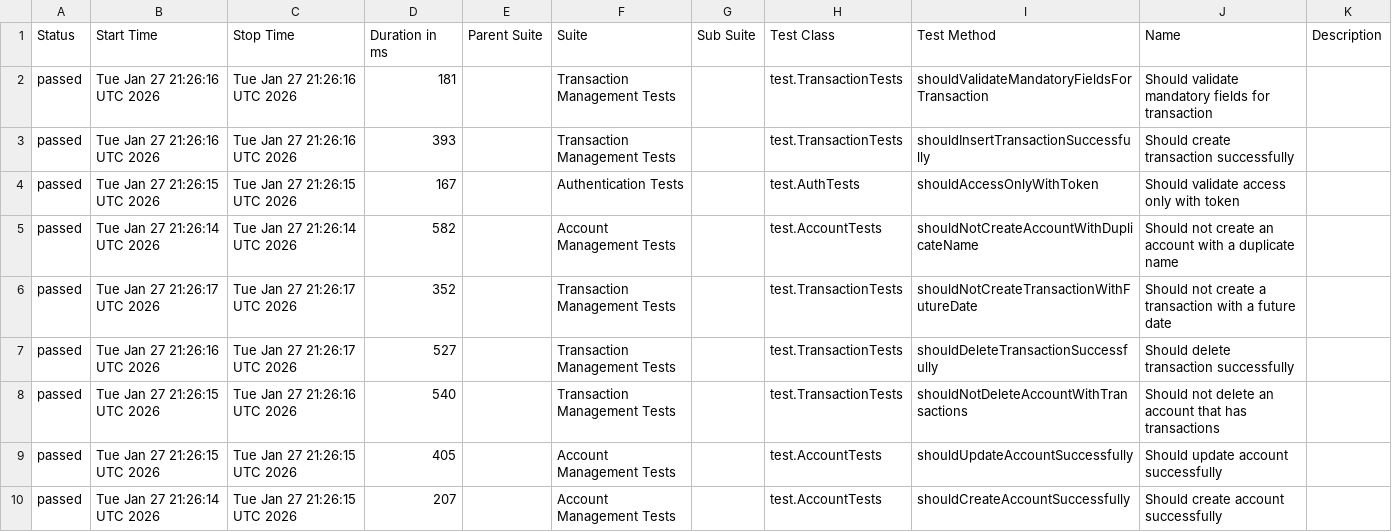
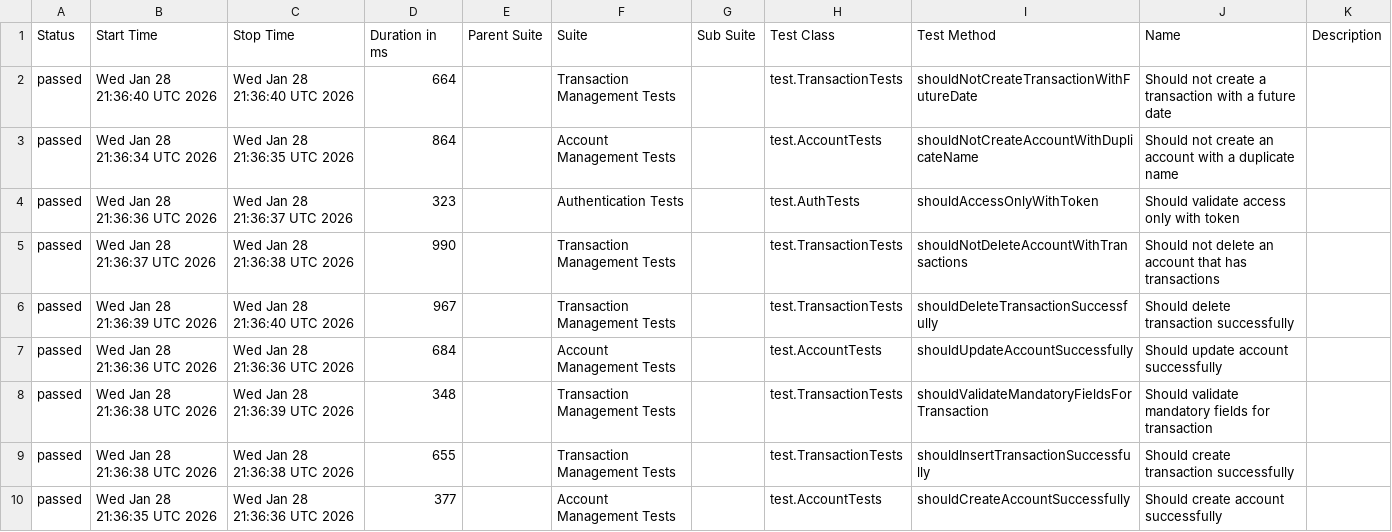
Before and after one commit to JosinaldoGJunior/java-automation-api, a CSV file: data/suites.csv, drawn as a sheet.

```diff
--- a/data/suites.csv
+++ b/data/suites.csv
@@ -1,10 +1,10 @@
 "Status","Start Time","Stop Time","Duration in ms","Parent Suite","Suite","Sub Suite","Test Class","Test Method","Name","Description"
-"passed","Tue Jan 27 21:26:16 UTC 2026","Tue Jan 27 21:26:16 UTC 2026","181","","Transaction Management Tests","","test.TransactionTests","shouldValidateMandatoryFieldsForTransaction","Should validate mandatory fields for transaction",""
-"passed","Tue Jan 27 21:26:16 UTC 2026","Tue Jan 27 21:26:16 UTC 2026","393","","Transaction Management Tests","","test.TransactionTests","shouldInsertTransactionSuccessfully","Should create transaction successfully",""
-"passed","Tue Jan 27 21:26:15 UTC 2026","Tue Jan 27 21:26:15 UTC 2026","167","","Authentication Tests","","test.AuthTests","shouldAccessOnlyWithToken","Should validate access only with token",""
-"passed","Tue Jan 27 21:26:14 UTC 2026","Tue Jan 27 21:26:14 UTC 2026","582","","Account Management Tests","","test.AccountTests","shouldNotCreateAccountWithDuplicateName","Should not create an account with a duplicate name",""
-"passed","Tue Jan 27 21:26:17 UTC 2026","Tue Jan 27 21:26:17 UTC 2026","352","","Transaction Management Tests","","test.TransactionTests","shouldNotCreateTransactionWithFutureDate","Should not create a transaction with a future date",""
-"passed","Tue Jan 27 21:26:16 UTC 2026","Tue Jan 27 21:26:17 UTC 2026","527","","Transaction Management Tests","","test.TransactionTests","shouldDeleteTransactionSuccessfully","Should delete transaction successfully",""
-"passed","Tue Jan 27 21:26:15 UTC 2026","Tue Jan 27 21:26:16 UTC 2026","540","","Transaction Management Tests","","test.TransactionTests","shouldNotDeleteAccountWithTransactions","Should not delete an account that has transactions",""
-"passed","Tue Jan 27 21:26:15 UTC 2026","Tue Jan 27 21:26:15 UTC 2026","405","","Account Management Tests","","test.AccountTests","shouldUpdateAccountSuccessfully","Should update account successfully",""
-"passed","Tue Jan 27 21:26:14 UTC 2026","Tue Jan 27 21:26:15 UTC 2026","207","","Account Management Tests","","test.AccountTests","shouldCreateAccountSuccessfully","Should create account successfully",""
+"passed","Wed Jan 28 21:36:40 UTC 2026","Wed Jan 28 21:36:40 UTC 2026","664","","Transaction Management Tests","","test.TransactionTests","shouldNotCreateTransactionWithFutureDate","Should not create a transaction with a future date",""
+"passed","Wed Jan 28 21:36:34 UTC 2026","Wed Jan 28 21:36:35 UTC 2026","864","","Account Management Tests","","test.AccountTests","shouldNotCreateAccountWithDuplicateName","Should not create an account with a duplicate name",""
+"passed","Wed Jan 28 21:36:36 UTC 2026","Wed Jan 28 21:36:37 UTC 2026","323","","Authentication Tests","","test.AuthTests","shouldAccessOnlyWithToken","Should validate access only with token",""
+"passed","Wed Jan 28 21:36:37 UTC 2026","Wed Jan 28 21:36:38 UTC 2026","990","","Transaction Management Tests","","test.TransactionTests","shouldNotDeleteAccountWithTransactions","Should not delete an account that has transactions",""
+"passed","Wed Jan 28 21:36:39 UTC 2026","Wed Jan 28 21:36:40 UTC 2026","967","","Transaction Management Tests","","test.TransactionTests","shouldDeleteTransactionSuccessfully","Should delete transaction successfully",""
+"passed","Wed Jan 28 21:36:36 UTC 2026","Wed Jan 28 21:36:36 UTC 2026","684","","Account Management Tests","","test.AccountTests","shouldUpdateAccountSuccessfully","Should update account successfully",""
+"passed","Wed Jan 28 21:36:38 UTC 2026","Wed Jan 28 21:36:39 UTC 2026","348","","Transaction Management Tests","","test.TransactionTests","shouldValidateMandatoryFieldsForTransaction","Should validate mandatory fields for transaction",""
+"passed","Wed Jan 28 21:36:38 UTC 2026","Wed Jan 28 21:36:38 UTC 2026","655","","Transaction Management Tests","","test.TransactionTests","shouldInsertTransactionSuccessfully","Should create transaction successfully",""
+"passed","Wed Jan 28 21:36:35 UTC 2026","Wed Jan 28 21:36:36 UTC 2026","377","","Account Management Tests","","test.AccountTests","shouldCreateAccountSuccessfully","Should create account successfully",""
```
Also changed, not shown: 31 other files.
